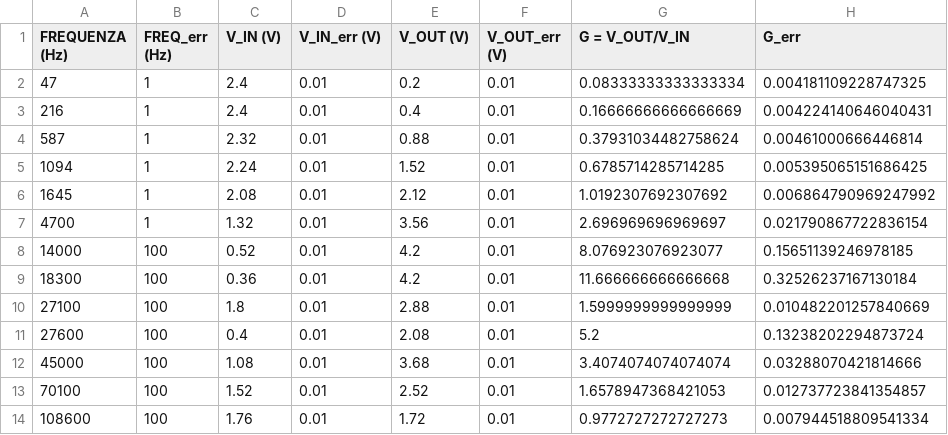
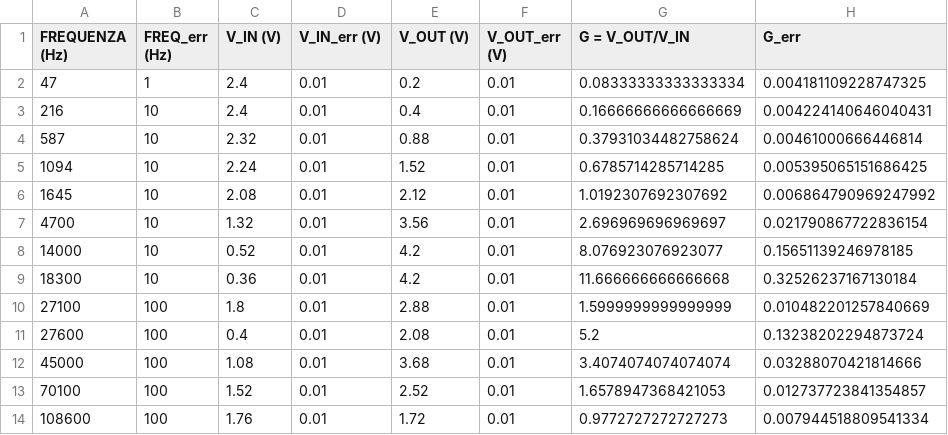
Before and after one commit to marialezia/lab3, a CSV file: esp1/cartella_dati/derivatore/tabella_der.csv, drawn as a sheet.

```diff
--- a/esp1/cartella_dati/derivatore/tabella_der.csv
+++ b/esp1/cartella_dati/derivatore/tabella_der.csv
@@ -2,9 +2,9 @@ FREQUENZA (Hz),FREQ_err (Hz),V_IN (V),V_IN_err (V),V_OUT (V),V_OUT_err (V),G = V
 47,1,2.4,0.01,0.2,0.01,0.08333333333333334,0.004181109228747325
-216,1,2.4,0.01,0.4,0.01,0.16666666666666669,0.004224140646040431
-587,1,2.32,0.01,0.88,0.01,0.37931034482758624,0.00461000666446814
-1094,1,2.24,0.01,1.52,0.01,0.6785714285714285,0.005395065151686425
-1645,1,2.08,0.01,2.12,0.01,1.0192307692307692,0.006864790969247992
-4700,1,1.32,0.01,3.56,0.01,2.696969696969697,0.021790867722836154
-14000,100,0.52,0.01,4.2,0.01,8.076923076923077,0.15651139246978185
-18300,100,0.36,0.01,4.2,0.01,11.666666666666668,0.32526237167130184
+216,10,2.4,0.01,0.4,0.01,0.16666666666666669,0.004224140646040431
+587,10,2.32,0.01,0.88,0.01,0.37931034482758624,0.00461000666446814
+1094,10,2.24,0.01,1.52,0.01,0.6785714285714285,0.005395065151686425
+1645,10,2.08,0.01,2.12,0.01,1.0192307692307692,0.006864790969247992
+4700,10,1.32,0.01,3.56,0.01,2.696969696969697,0.021790867722836154
+14000,10,0.52,0.01,4.2,0.01,8.076923076923077,0.15651139246978185
+18300,10,0.36,0.01,4.2,0.01,11.666666666666668,0.32526237167130184
 27100,100,1.8,0.01,2.88,0.01,1.5999999999999999,0.010482201257840669
```
Also changed, not shown: 6 other files.
